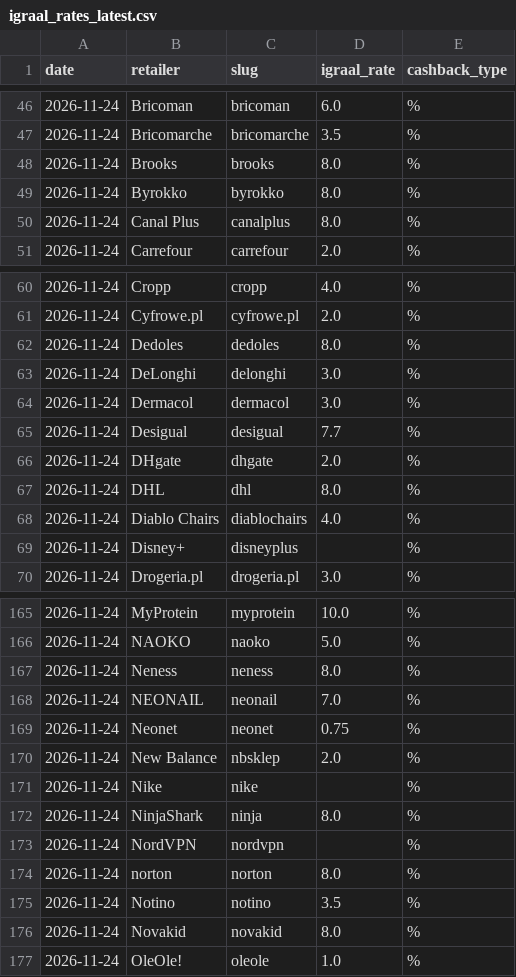
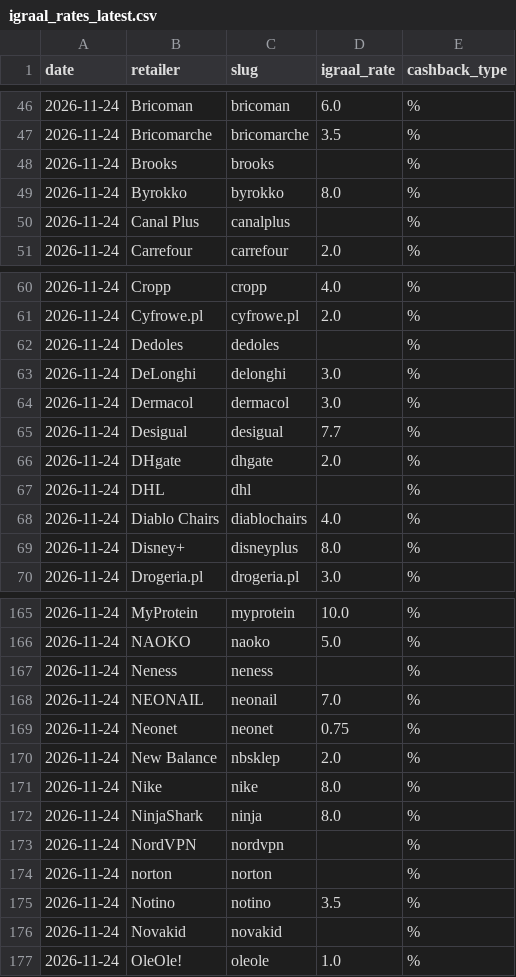
Before and after one commit to Gonzalobarrio/cashback-benchmark, a CSV file: data/igraal_rates_latest.csv, drawn as a sheet; only a part is shown, gaps mark what is left out; the diff covers the shown part only.

```diff
--- a/data/igraal_rates_latest.csv
+++ b/data/igraal_rates_latest.csv
@@ -47,5 +47,5 @@ date,retailer,slug,igraal_rate,cashback_type
 2026-11-24,Bricomarche,bricomarche,3.5,%
-2026-11-24,Brooks,brooks,8.0,%
+2026-11-24,Brooks,brooks,,%
 2026-11-24,Byrokko,byrokko,8.0,%
-2026-11-24,Canal Plus,canalplus,8.0,%
+2026-11-24,Canal Plus,canalplus,,%
 2026-11-24,Carrefour,carrefour,2.0,%
@@ -61,3 +61,3 @@ date,retailer,slug,igraal_rate,cashback_type
 2026-11-24,Cyfrowe.pl,cyfrowe.pl,2.0,%
-2026-11-24,Dedoles,dedoles,8.0,%
+2026-11-24,Dedoles,dedoles,,%
 2026-11-24,DeLonghi,delonghi,3.0,%
@@ -66,5 +66,5 @@ date,retailer,slug,igraal_rate,cashback_type
 2026-11-24,DHgate,dhgate,2.0,%
-2026-11-24,DHL,dhl,8.0,%
+2026-11-24,DHL,dhl,,%
 2026-11-24,Diablo Chairs,diablochairs,4.0,%
-2026-11-24,Disney+,disneyplus,,%
+2026-11-24,Disney+,disneyplus,8.0,%
 2026-11-24,Drogeria.pl,drogeria.pl,3.0,%
@@ -166,3 +166,3 @@ date,retailer,slug,igraal_rate,cashback_type
 2026-11-24,NAOKO,naoko,5.0,%
-2026-11-24,Neness,neness,8.0,%
+2026-11-24,Neness,neness,,%
 2026-11-24,NEONAIL,neonail,7.0,%
@@ -170,8 +170,8 @@ date,retailer,slug,igraal_rate,cashback_type
 2026-11-24,New Balance,nbsklep,2.0,%
-2026-11-24,Nike,nike,,%
+2026-11-24,Nike,nike,8.0,%
 2026-11-24,NinjaShark,ninja,8.0,%
 2026-11-24,NordVPN,nordvpn,,%
-2026-11-24,norton,norton,8.0,%
+2026-11-24,norton,norton,,%
 2026-11-24,Notino,notino,3.5,%
-2026-11-24,Novakid,novakid,8.0,%
+2026-11-24,Novakid,novakid,,%
 2026-11-24,OleOle!,oleole,1.0,%
```
Also changed, not shown: 19 edited cells elsewhere in this file, data/benchmark_data.csv, data/benchmark_data_enriched.csv, 2 other files.
